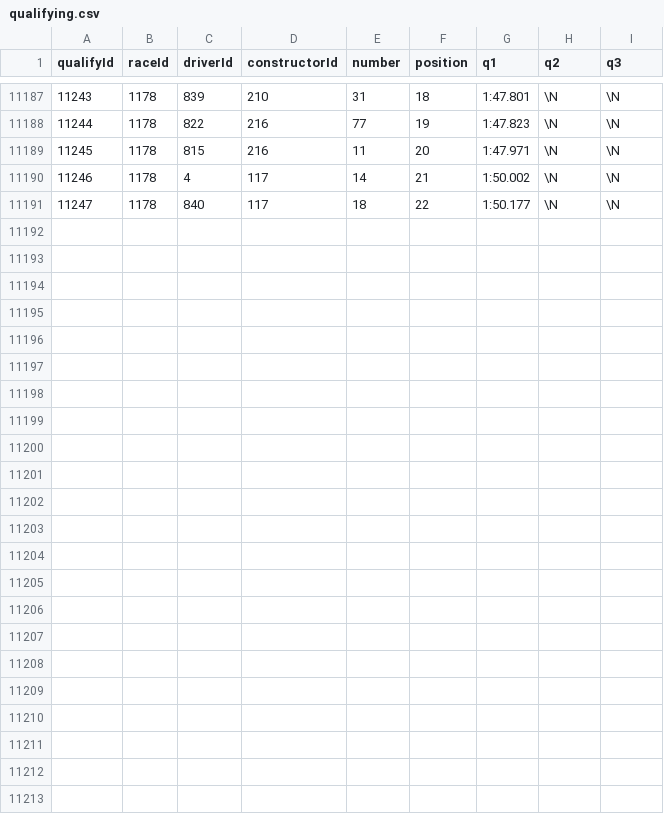
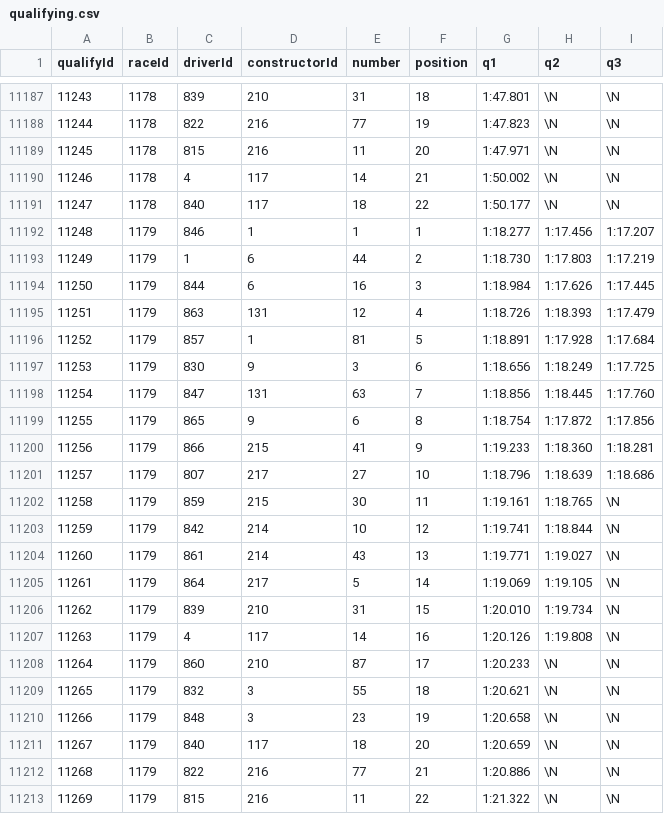
Before and after one commit to Aditya5309/f1-race-intelligence-platform, a CSV file: artifacts/display/qualifying.csv, drawn as a sheet; only a part is shown, gaps mark what is left out.

```diff
--- a/artifacts/display/qualifying.csv
+++ b/artifacts/display/qualifying.csv
@@ -11191 +11191,23 @@ qualifyId,raceId,driverId,constructorId,number,position,q1,q2,q3
 11247,1178,840,117,18,22,1:50.177,\N,\N
+11248,1179,846,1,1,1,1:18.277,1:17.456,1:17.207
+11249,1179,1,6,44,2,1:18.730,1:17.803,1:17.219
+11250,1179,844,6,16,3,1:18.984,1:17.626,1:17.445
+11251,1179,863,131,12,4,1:18.726,1:18.393,1:17.479
+11252,1179,857,1,81,5,1:18.891,1:17.928,1:17.684
+11253,1179,830,9,3,6,1:18.656,1:18.249,1:17.725
+11254,1179,847,131,63,7,1:18.856,1:18.445,1:17.760
+11255,1179,865,9,6,8,1:18.754,1:17.872,1:17.856
+11256,1179,866,215,41,9,1:19.233,1:18.360,1:18.281
+11257,1179,807,217,27,10,1:18.796,1:18.639,1:18.686
+11258,1179,859,215,30,11,1:19.161,1:18.765,\N
+11259,1179,842,214,10,12,1:19.741,1:18.844,\N
+11260,1179,861,214,43,13,1:19.771,1:19.027,\N
+11261,1179,864,217,5,14,1:19.069,1:19.105,\N
+11262,1179,839,210,31,15,1:20.010,1:19.734,\N
+11263,1179,4,117,14,16,1:20.126,1:19.808,\N
+11264,1179,860,210,87,17,1:20.233,\N,\N
+11265,1179,832,3,55,18,1:20.621,\N,\N
+11266,1179,848,3,23,19,1:20.658,\N,\N
+11267,1179,840,117,18,20,1:20.659,\N,\N
+11268,1179,822,216,77,21,1:20.886,\N,\N
+11269,1179,815,216,11,22,1:21.322,\N,\N
```
Also changed, not shown: artifacts/display/constructor_standings.csv, artifacts/display/driver_standings.csv, 3 other files.
